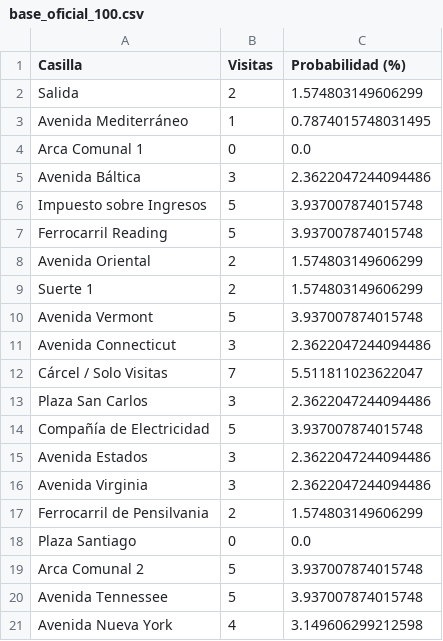
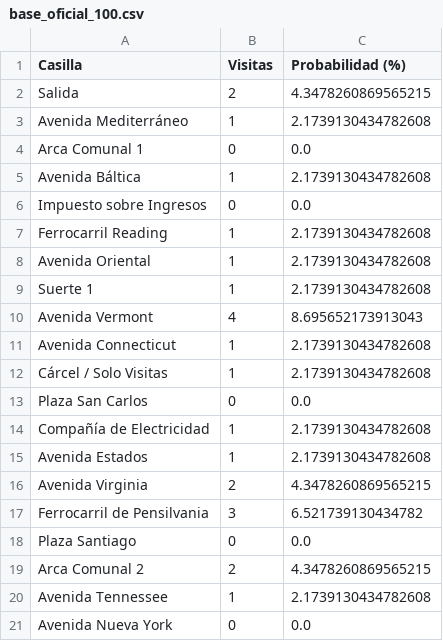
Before and after one commit to sircederik/Pynches-Juegos, a CSV file: Pynche-Mono/data/resultados/base_oficial_100.csv, drawn as a sheet; only a part is shown; the diff covers the shown part only.

```diff
--- a/Pynche-Mono/data/resultados/base_oficial_100.csv
+++ b/Pynche-Mono/data/resultados/base_oficial_100.csv
@@ -1,21 +1,21 @@
 Casilla,Visitas,Probabilidad (%)
-Salida,2,1.574803149606299
-Avenida Mediterráneo,1,0.7874015748031495
+Salida,2,4.3478260869565215
+Avenida Mediterráneo,1,2.1739130434782608
 Arca Comunal 1,0,0.0
-Avenida Báltica,3,2.3622047244094486
-Impuesto sobre Ingresos,5,3.937007874015748
-Ferrocarril Reading,5,3.937007874015748
-Avenida Oriental,2,1.574803149606299
-Suerte 1,2,1.574803149606299
-Avenida Vermont,5,3.937007874015748
-Avenida Connecticut,3,2.3622047244094486
-Cárcel / Solo Visitas,7,5.511811023622047
-Plaza San Carlos,3,2.3622047244094486
-Compañía de Electricidad,5,3.937007874015748
-Avenida Estados,3,2.3622047244094486
-Avenida Virginia,3,2.3622047244094486
-Ferrocarril de Pensilvania,2,1.574803149606299
+Avenida Báltica,1,2.1739130434782608
+Impuesto sobre Ingresos,0,0.0
+Ferrocarril Reading,1,2.1739130434782608
+Avenida Oriental,1,2.1739130434782608
+Suerte 1,1,2.1739130434782608
+Avenida Vermont,4,8.695652173913043
+Avenida Connecticut,1,2.1739130434782608
+Cárcel / Solo Visitas,1,2.1739130434782608
+Plaza San Carlos,0,0.0
+Compañía de Electricidad,1,2.1739130434782608
+Avenida Estados,1,2.1739130434782608
+Avenida Virginia,2,4.3478260869565215
+Ferrocarril de Pensilvania,3,6.521739130434782
 Plaza Santiago,0,0.0
-Arca Comunal 2,5,3.937007874015748
-Avenida Tennessee,5,3.937007874015748
-Avenida Nueva York,4,3.149606299212598
+Arca Comunal 2,2,4.3478260869565215
+Avenida Tennessee,1,2.1739130434782608
+Avenida Nueva York,0,0.0
```
Also changed, not shown: 37 edited cells elsewhere in this file, Pynche-Mono/data/resultados/experimento_dnd_tn.csv, 5 other files.
